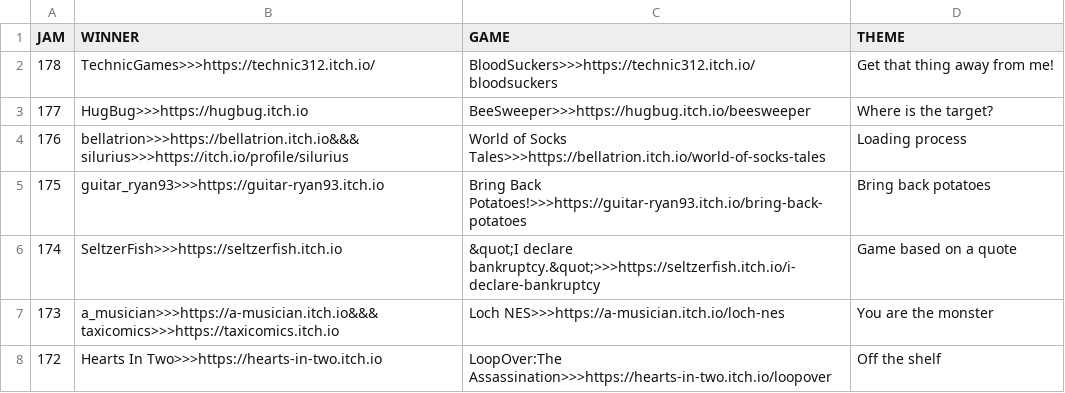
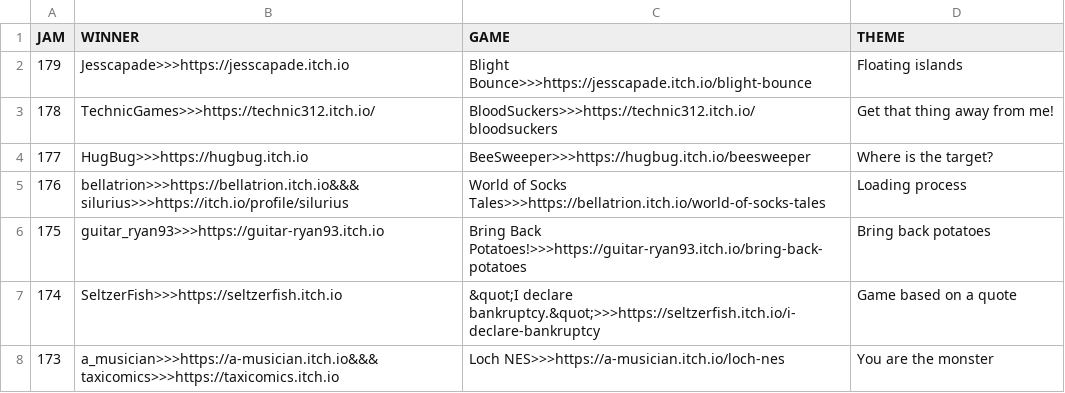
Before and after one commit to ZpeedTube/trijam, a CSV file: docs/data/winners.csv, drawn as a sheet; only a part is shown; the shorter side is filled out with more unchanged rows; the diff names each change by its address in the sheet, - before the commit and + after, or states it on an @@ line.

Commit message:
Auto-updated by MatejsBalodis

```diff
--- a/docs/data/winners.csv
+++ b/docs/data/winners.csv
+row 2: 179 | Jesscapade>>>https://jesscapade.itch.io | Blight Bounce>>>https://jesscapade.itch.io/blight-bounce | Floating islands
```
